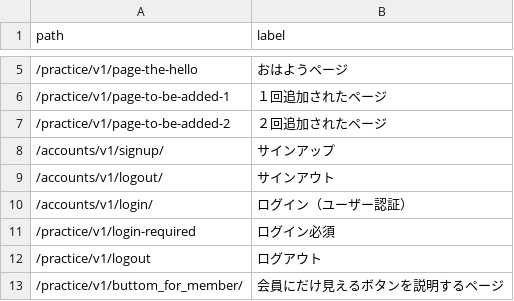
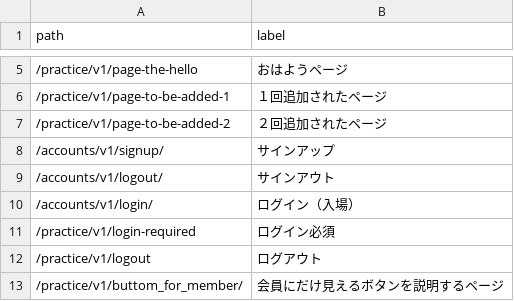
Before and after one commit to muzudho/django-practice2, a CSV file: host1/apps1/portal_v1/data/finished-lessons.csv, drawn as a sheet; only a part is shown, gaps mark what is left out.

```diff
--- a/host1/apps1/portal_v1/data/finished-lessons.csv
+++ b/host1/apps1/portal_v1/data/finished-lessons.csv
@@ -9,3 +9,3 @@ path,label
 /accounts/v1/logout/,サインアウト
-/accounts/v1/login/,ログイン（ユーザー認証）
+/accounts/v1/login/,ログイン（入場）
 /practice/v1/login-required,ログイン必須
```
Also changed, not shown: 6 other files.
